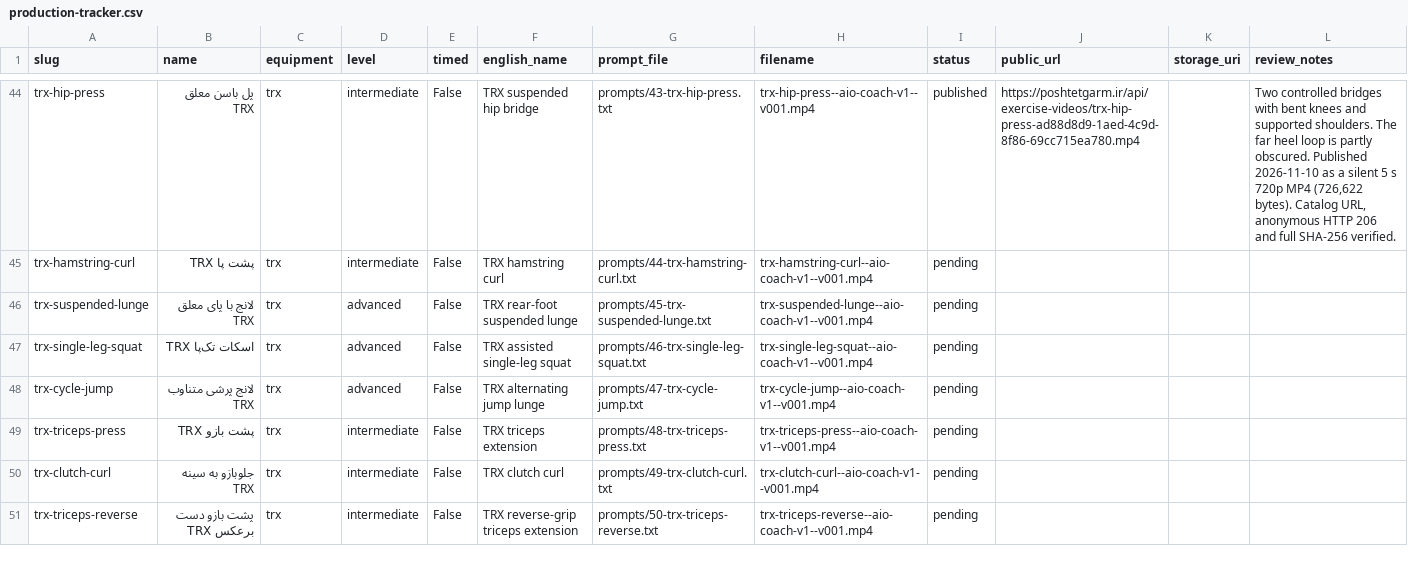
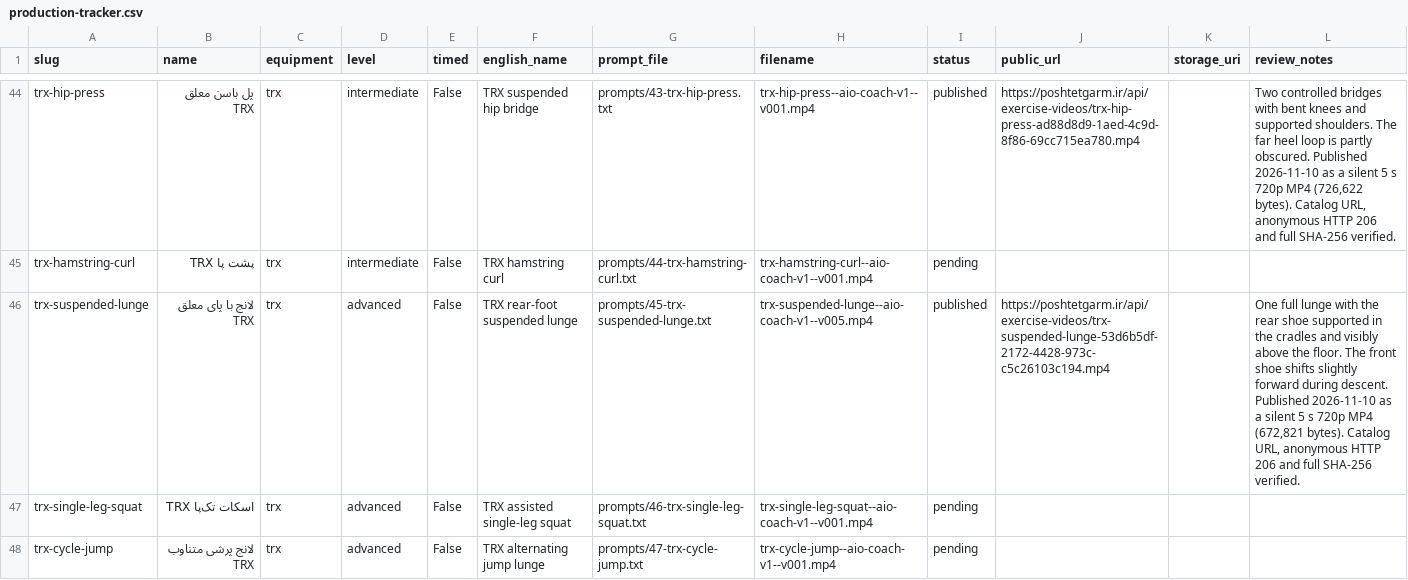
Before and after one commit to mojtabanpe/all_in_one, a CSV file: docs/exercise-video-kit/production-tracker.csv, drawn as a sheet; only a part is shown, gaps mark what is left out; the shorter side is filled out with more unchanged rows.

Commit message:
docs(health): record published TRX suspended lunge

```diff
--- a/docs/exercise-video-kit/production-tracker.csv
+++ b/docs/exercise-video-kit/production-tracker.csv
@@ -45,3 +45,3 @@ trx-hip-press,پل باسن معلق TRX,trx,intermediate,False,TRX suspended hi
 trx-hamstring-curl,پشت پا TRX,trx,intermediate,False,TRX hamstring curl,prompts/44-trx-hamstring-curl.txt,trx-hamstring-curl--aio-coach-v1--v001.mp4,pending,,,
-trx-suspended-lunge,لانج با پای معلق TRX,trx,advanced,False,TRX rear-foot suspended lunge,prompts/45-trx-suspended-lunge.txt,trx-suspended-lunge--aio-coach-v1--v001.mp4,pending,,,
+trx-suspended-lunge,لانج با پای معلق TRX,trx,advanced,False,TRX rear-foot suspended lunge,prompts/45-trx-suspended-lunge.txt,trx-suspended-lunge--aio-coach-v1--v005.mp4,published,https://poshtetgarm.ir/api/exercise-videos/trx-suspended-lunge-53d6b5df-2172-4428-973c-c5c26103c194.mp4,,"One full lunge with the rear shoe supported in the cradles and visibly above the floor. The front shoe shifts slightly forward during descent. Published 2026-11-10 as a silent 5 s 720p MP4 (672,821 bytes). Catalog URL, anonymous HTTP 206 and full SHA-256 verified."
 trx-single-leg-squat,اسکات تک‌پا TRX,trx,advanced,False,TRX assisted single-leg squat,prompts/46-trx-single-leg-squat.txt,trx-single-leg-squat--aio-coach-v1--v001.mp4,pending,,,
```
Also changed, not shown: 2 other files.
